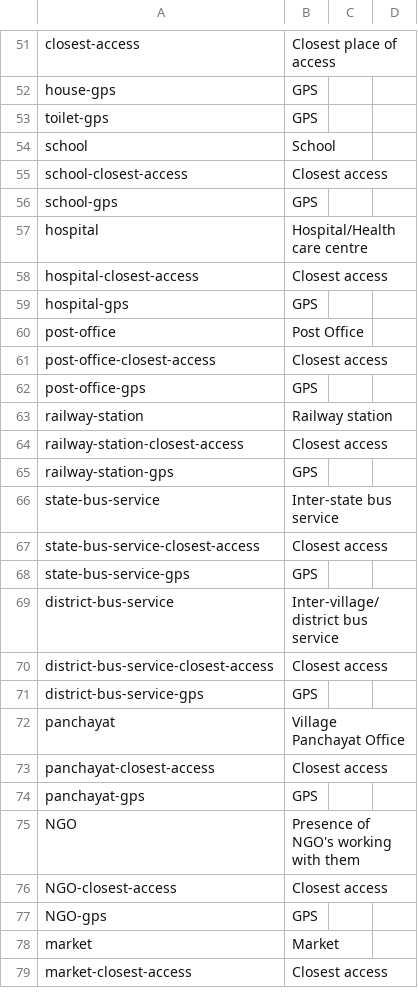
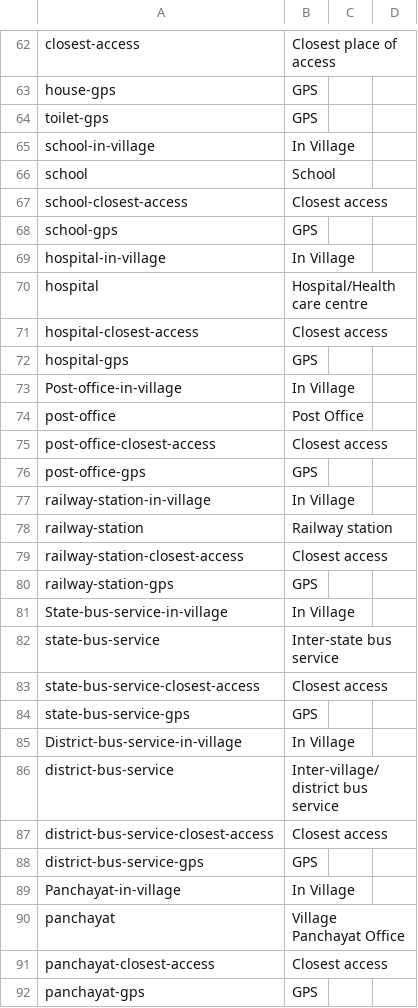
Before and after one commit to nebogeo/symbai, a CSV file: android/assets/translations.csv, drawn as a sheet; only a part is shown, gaps mark what is left out; the shorter side is filled out with more unchanged rows; the diff covers the shown part only.

```diff
--- a/android/assets/translations.csv
+++ b/android/assets/translations.csv
@@ -53,0 +65 @@ toilet-gps, GPS, ,,
+"school-in-village","In Village",,,
@@ -56,0 +69 @@ school-gps, GPS, ,,
+"hospital-in-village","In Village",,,
@@ -59,0 +73 @@ hospital-gps, GPS, ,,
+"Post-office-in-village","In Village",,,
@@ -62,0 +77 @@ post-office-gps, GPS, ,,
+"railway-station-in-village","In Village",,,
@@ -65,0 +81 @@ railway-station-gps, GPS, ,,
+"State-bus-service-in-village","In Village",,,
@@ -68,0 +85 @@ state-bus-service-gps, GPS, ,,
+"District-bus-service-in-village","In Village",,,
@@ -71,0 +89 @@ district-bus-service-gps, GPS, ,,
+"Panchayat-in-village","In Village",,,
```
Also changed, not shown: 46 added rows, 10 removed rows and 34 edited cells elsewhere in this file, translations.csv, 5 other files.
